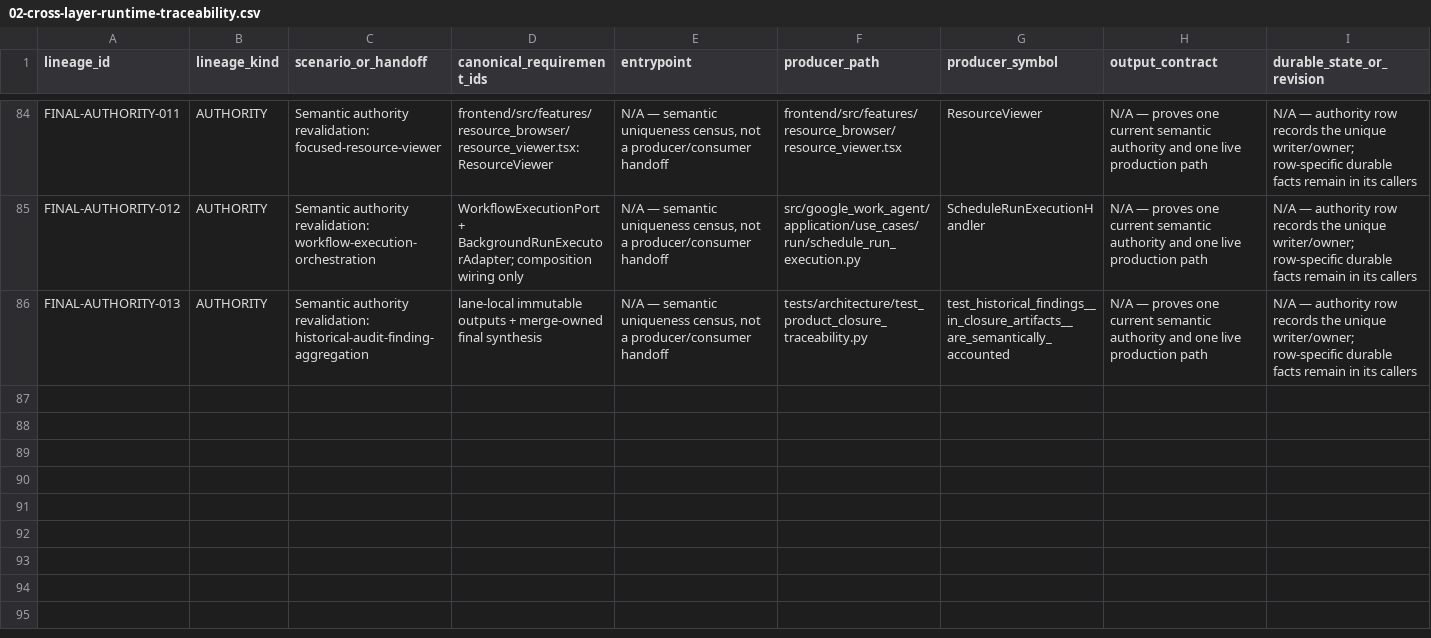
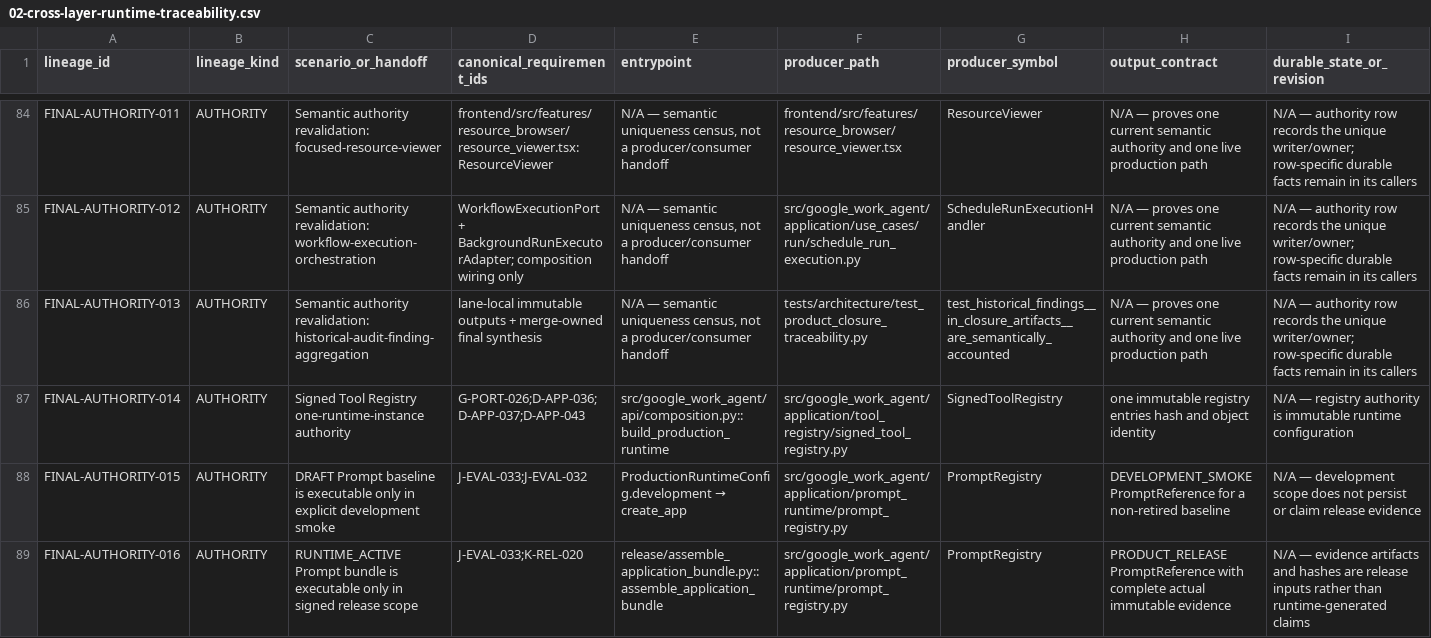
Before and after one commit to solar-ai-dev/google-work-agent, a CSV file: docs/artifacts/product-closure/02-cross-layer-runtime-traceability.csv, drawn as a sheet; only a part is shown, gaps mark what is left out; rows hold the shown columns only; the diff names each change by its address in the sheet, - before the commit and + after, or states it on an @@ line.

Commit message:
docs(closure): certify final implementation blockers without fabricating experiments

```diff
--- a/docs/artifacts/product-closure/02-cross-layer-runtime-traceability.csv
+++ b/docs/artifacts/product-closure/02-cross-layer-runtime-traceability.csv
+row 87: FINAL-AUTHORITY-014 | AUTHORITY | Signed Tool Registry one-runtime-instance authority | G-PORT-026;D-APP-036;D-APP-037;D-APP-043 | src/google_work_agent/api/composition.py::build_production_runtime | src/google_work_agent/application/tool_registry/signed_tool_registry.py | SignedToolRegistry | one immutable registry entries hash and object identity | N/A — registry authority is immutable runtime configuration
+row 88: FINAL-AUTHORITY-015 | AUTHORITY | DRAFT Prompt baseline is executable only in explicit development smoke | J-EVAL-033;J-EVAL-032 | ProductionRuntimeConfig.development → create_app | src/google_work_agent/application/prompt_runtime/prompt_registry.py | PromptRegistry | DEVELOPMENT_SMOKE PromptReference for a non-retired baseline | N/A — development scope does not persist or claim release evidence
+row 89: FINAL-AUTHORITY-016 | AUTHORITY | RUNTIME_ACTIVE Prompt bundle is executable only in signed release scope | J-EVAL-033;K-REL-020 | release/assemble_application_bundle.py::assemble_application_bundle | src/google_work_agent/application/prompt_runtime/prompt_registry.py | PromptRegistry | PRODUCT_RELEASE PromptReference with complete actual immutable evidence | N/A — evidence artifacts and hashes are release inputs rather than runtime-generated claims
```
Also changed, not shown: 2 other files.
